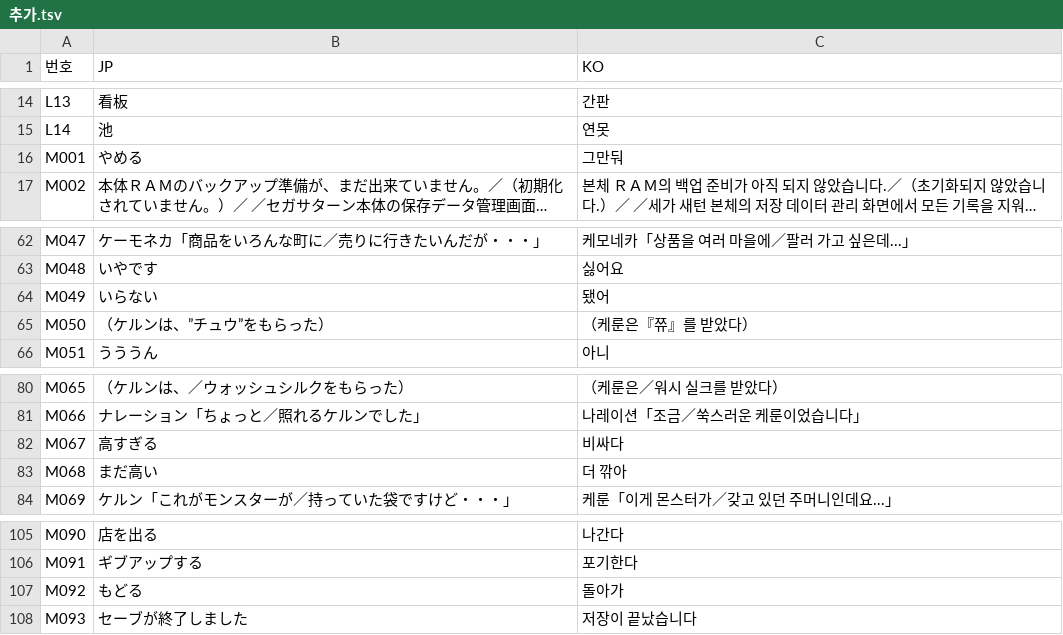
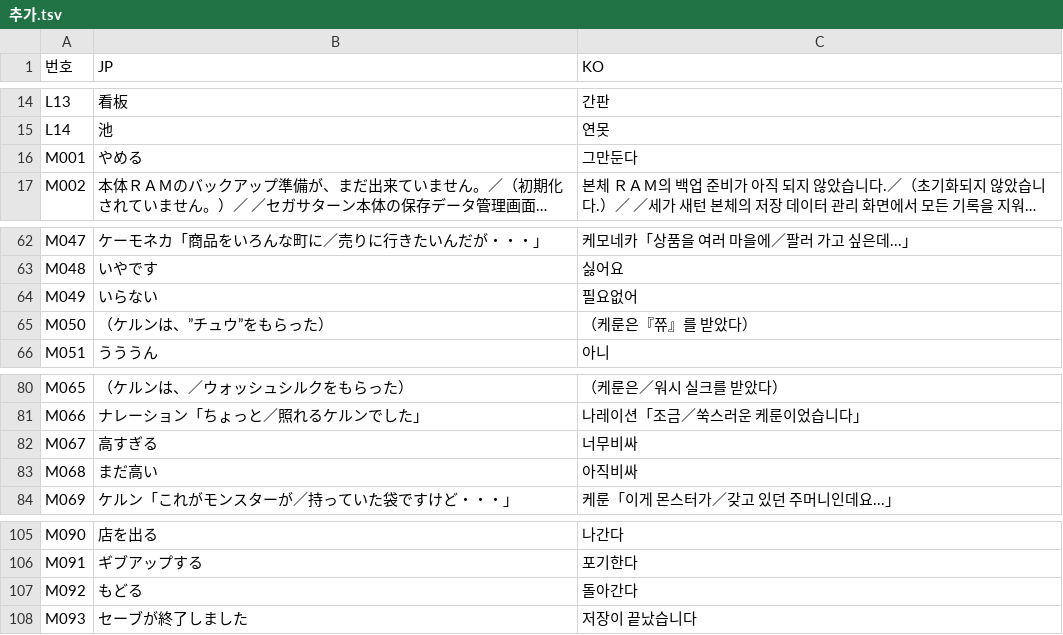
Before and after one commit to hospi0/paneltia-kr-patch, a TSV file: data/번역/추가.tsv, drawn as a sheet; only a part is shown, gaps mark what is left out; long unchanged cells end in …; the diff covers the shown part only; the diff names each change by its address in the sheet, - before the commit and + after, or states it on an @@ line.

```diff
--- a/data/번역/추가.tsv
+++ b/data/번역/추가.tsv
-C16 (KO): 그만둬
+C16 (KO): 그만둔다
-C64 (KO): 됐어
+C64 (KO): 필요없어
-C82 (KO): 비싸다
+C82 (KO): 너무비싸
-C83 (KO): 더 깎아
+C83 (KO): 아직비싸
-C107 (KO): 돌아가
+C107 (KO): 돌아간다
```
Also changed, not shown: 28 added rows elsewhere in this file, data/번역/대사.tsv, 3 other files.
